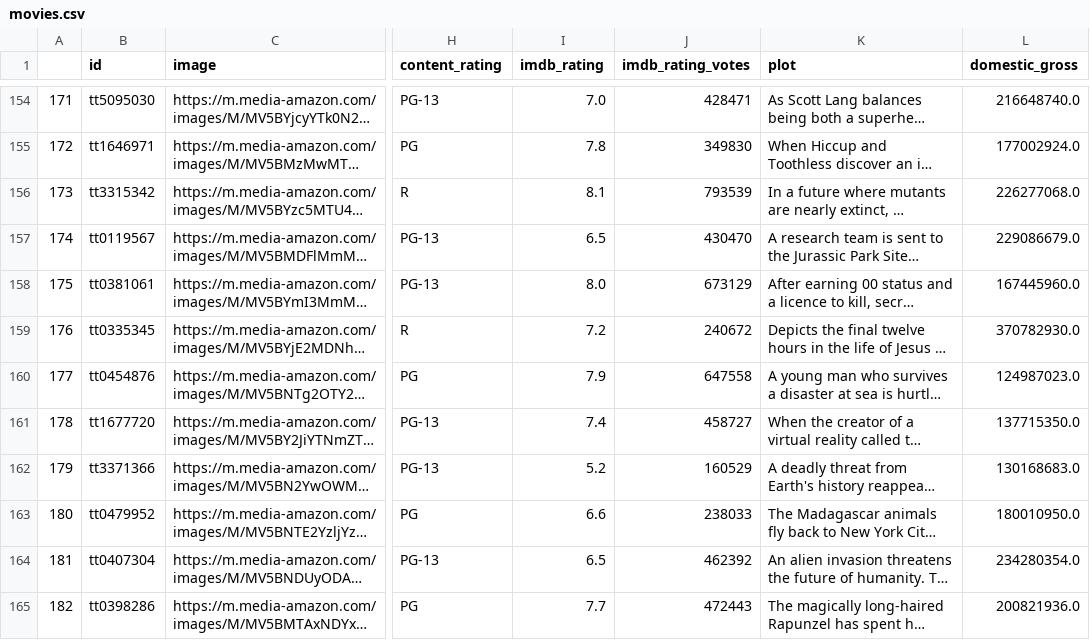
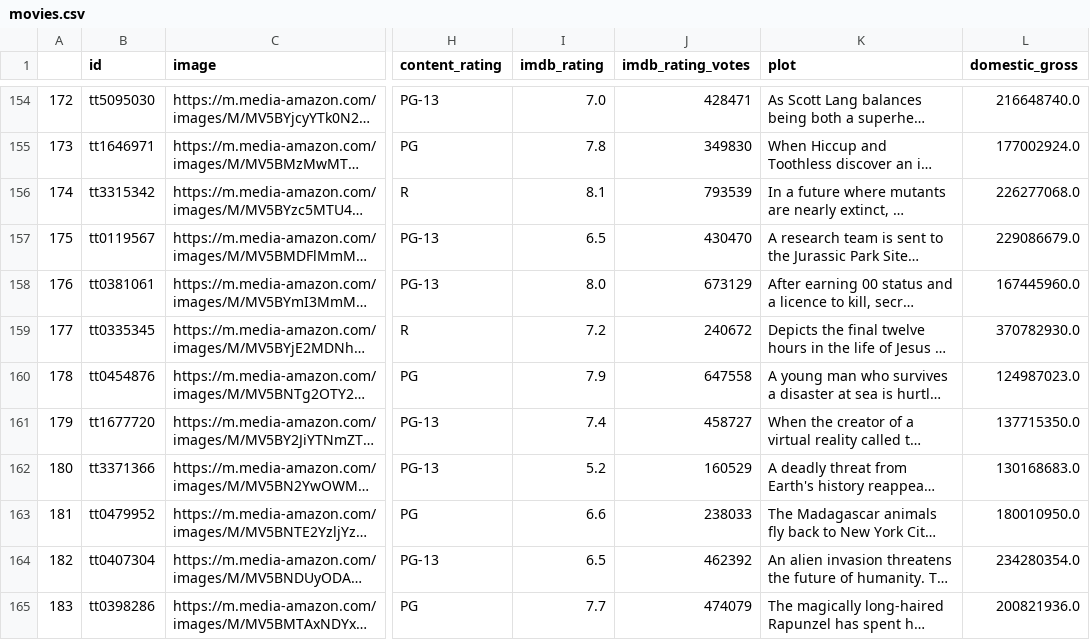
Before and after one commit to tdanh2018/movie-analysis, a CSV file: Database/movies.csv, drawn as a sheet; only a part is shown, gaps mark what is left out; long unchanged cells end in …; the diff covers the shown part only; the diff names each change by its address in the sheet, - before the commit and + after, or states it on an @@ line.

```diff
--- a/Database/movies.csv
+++ b/Database/movies.csv
-A154: 171
+A154: 172
-A155: 172
+A155: 173
-A156: 173
+A156: 174
-A157: 174
+A157: 175
-A158: 175
+A158: 176
-A159: 176
+A159: 177
-A160: 177
+A160: 178
-A161: 178
+A161: 179
-A162: 179
+A162: 180
-A163: 180
+A163: 181
-A164: 181
+A164: 182
-A165: 182
+A165: 183
-J165 (imdb_rating_votes): 472443
+J165 (imdb_rating_votes): 474079
```
Also changed, not shown: 68 edited cells elsewhere in this file, 3 other files.
